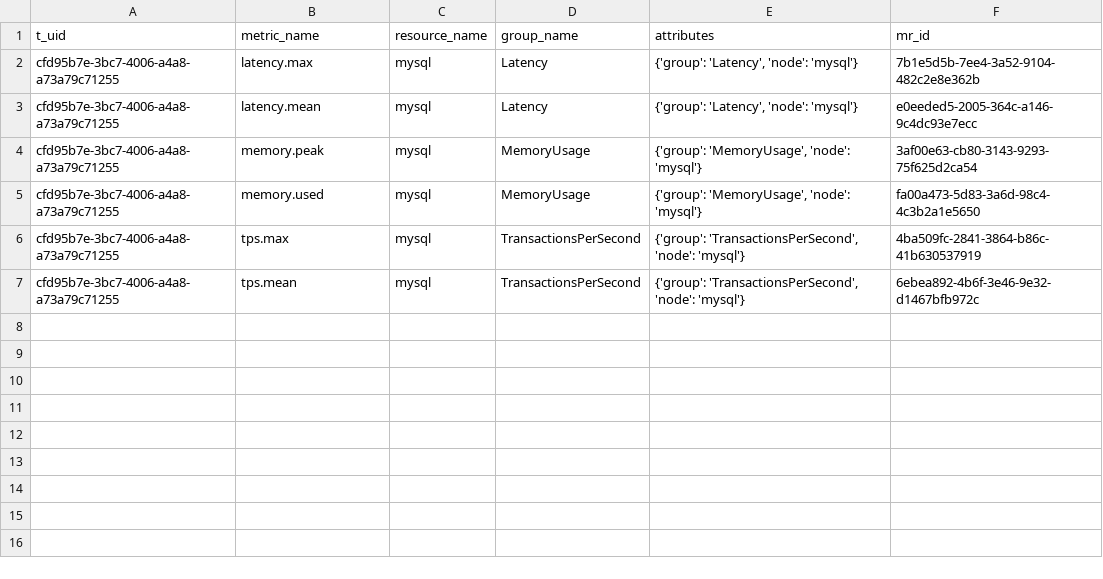
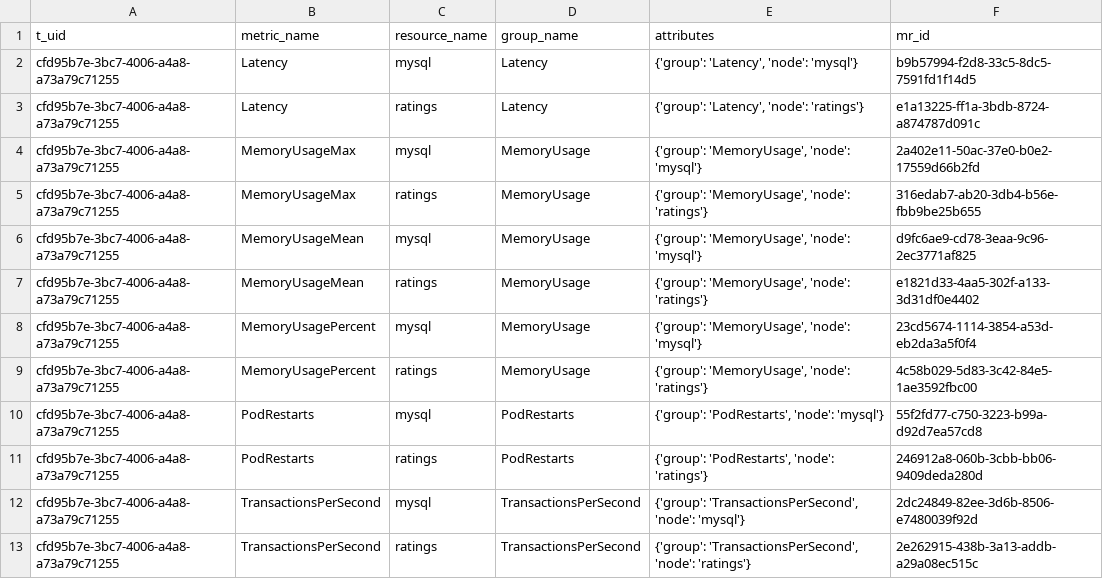
Before and after one commit to niklaushirt/awx-waiops-trainingdata, a CSV file: robot-shop/3.3/metrics/tararam.md_metric_resource.csv, drawn as a sheet.

Commit message:
Metrics data 2 weeks

```diff
--- a/robot-shop/3.3/metrics/tararam.md_metric_resource.csv
+++ b/robot-shop/3.3/metrics/tararam.md_metric_resource.csv
@@ -1,7 +1,13 @@
 t_uid,metric_name,resource_name,group_name,attributes,mr_id
-cfd95b7e-3bc7-4006-a4a8-a73a79c71255,latency.max,mysql,Latency,"{'group': 'Latency', 'node': 'mysql'}",7b1e5d5b-7ee4-3a52-9104-482c2e8e362b
-cfd95b7e-3bc7-4006-a4a8-a73a79c71255,latency.mean,mysql,Latency,"{'group': 'Latency', 'node': 'mysql'}",e0eeded5-2005-364c-a146-9c4dc93e7ecc
-cfd95b7e-3bc7-4006-a4a8-a73a79c71255,memory.peak,mysql,MemoryUsage,"{'group': 'MemoryUsage', 'node': 'mysql'}",3af00e63-cb80-3143-9293-75f625d2ca54
-cfd95b7e-3bc7-4006-a4a8-a73a79c71255,memory.used,mysql,MemoryUsage,"{'group': 'MemoryUsage', 'node': 'mysql'}",fa00a473-5d83-3a6d-98c4-4c3b2a1e5650
-cfd95b7e-3bc7-4006-a4a8-a73a79c71255,tps.max,mysql,TransactionsPerSecond,"{'group': 'TransactionsPerSecond', 'node': 'mysql'}",4ba509fc-2841-3864-b86c-41b630537919
-cfd95b7e-3bc7-4006-a4a8-a73a79c71255,tps.mean,mysql,TransactionsPerSecond,"{'group': 'TransactionsPerSecond', 'node': 'mysql'}",6ebea892-4b6f-3e46-9e32-d1467bfb972c
+cfd95b7e-3bc7-4006-a4a8-a73a79c71255,Latency,mysql,Latency,"{'group': 'Latency', 'node': 'mysql'}",b9b57994-f2d8-33c5-8dc5-7591fd1f14d5
+cfd95b7e-3bc7-4006-a4a8-a73a79c71255,Latency,ratings,Latency,"{'group': 'Latency', 'node': 'ratings'}",e1a13225-ff1a-3bdb-8724-a874787d091c
+cfd95b7e-3bc7-4006-a4a8-a73a79c71255,MemoryUsageMax,mysql,MemoryUsage,"{'group': 'MemoryUsage', 'node': 'mysql'}",2a402e11-50ac-37e0-b0e2-17559d66b2fd
+cfd95b7e-3bc7-4006-a4a8-a73a79c71255,MemoryUsageMax,ratings,MemoryUsage,"{'group': 'MemoryUsage', 'node': 'ratings'}",316edab7-ab20-3db4-b56e-fbb9be25b655
+cfd95b7e-3bc7-4006-a4a8-a73a79c71255,MemoryUsageMean,mysql,MemoryUsage,"{'group': 'MemoryUsage', 'node': 'mysql'}",d9fc6ae9-cd78-3eaa-9c96-2ec3771af825
+cfd95b7e-3bc7-4006-a4a8-a73a79c71255,MemoryUsageMean,ratings,MemoryUsage,"{'group': 'MemoryUsage', 'node': 'ratings'}",e1821d33-4aa5-302f-a133-3d31df0e4402
+cfd95b7e-3bc7-4006-a4a8-a73a79c71255,MemoryUsagePercent,mysql,MemoryUsage,"{'group': 'MemoryUsage', 'node': 'mysql'}",23cd5674-1114-3854-a53d-eb2da3a5f0f4
+cfd95b7e-3bc7-4006-a4a8-a73a79c71255,MemoryUsagePercent,ratings,MemoryUsage,"{'group': 'MemoryUsage', 'node': 'ratings'}",4c58b029-5d83-3c42-84e5-1ae3592fbc00
+cfd95b7e-3bc7-4006-a4a8-a73a79c71255,PodRestarts,mysql,PodRestarts,"{'group': 'PodRestarts', 'node': 'mysql'}",55f2fd77-c750-3223-b99a-d92d7ea57cd8
+cfd95b7e-3bc7-4006-a4a8-a73a79c71255,PodRestarts,ratings,PodRestarts,"{'group': 'PodRestarts', 'node': 'ratings'}",246912a8-060b-3cbb-bb06-9409deda280d
+cfd95b7e-3bc7-4006-a4a8-a73a79c71255,TransactionsPerSecond,mysql,TransactionsPerSecond,"{'group': 'TransactionsPerSecond', 'node': 'mysql'}",2dc24849-82ee-3d6b-8506-e7480039f92d
+cfd95b7e-3bc7-4006-a4a8-a73a79c71255,TransactionsPerSecond,ratings,TransactionsPerSecond,"{'group': 'TransactionsPerSecond', 'node': 'ratings'}",2e262915-438b-3a13-addb-a29a08ec515c
```
Also changed, not shown: 1 other file.
